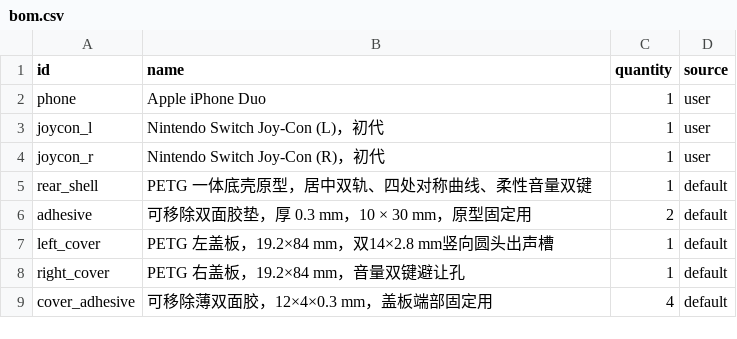
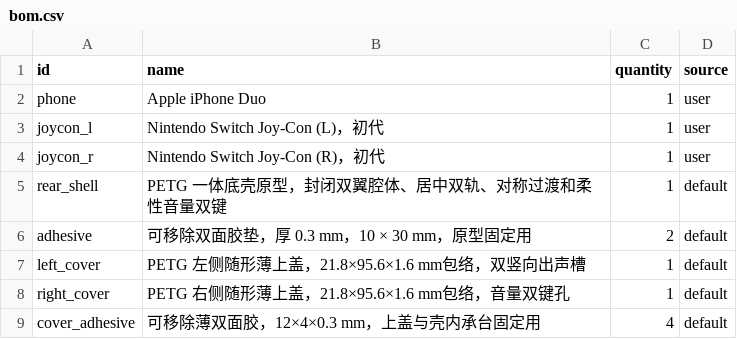
Before and after one commit to Joshua2046c/iPhone-Duo, a CSV file: product/bom.csv, drawn as a sheet.

```diff
--- a/product/bom.csv
+++ b/product/bom.csv
@@ -4,6 +4,6 @@ joycon_l,Nintendo Switch Joy-Con (L)，初代,1,user
 joycon_r,Nintendo Switch Joy-Con (R)，初代,1,user
-rear_shell,PETG 一体底壳原型，居中双轨、四处对称曲线、柔性音量双键,1,default
+rear_shell,PETG 一体底壳原型，封闭双翼腔体、居中双轨、对称过渡和柔性音量双键,1,default
 adhesive,可移除双面胶垫，厚 0.3 mm，10 × 30 mm，原型固定用,2,default
-left_cover,PETG 左盖板，19.2×84 mm，双14×2.8 mm竖向圆头出声槽,1,default
-right_cover,PETG 右盖板，19.2×84 mm，音量双键避让孔,1,default
-cover_adhesive,可移除薄双面胶，12×4×0.3 mm，盖板端部固定用,4,default
+left_cover,PETG 左侧随形薄上盖，21.8×95.6×1.6 mm包络，双竖向出声槽,1,default
+right_cover,PETG 右侧随形薄上盖，21.8×95.6×1.6 mm包络，音量双键孔,1,default
+cover_adhesive,可移除薄双面胶，12×4×0.3 mm，上盖与壳内承台固定用,4,default
```
Also changed, not shown: 13 other files.
